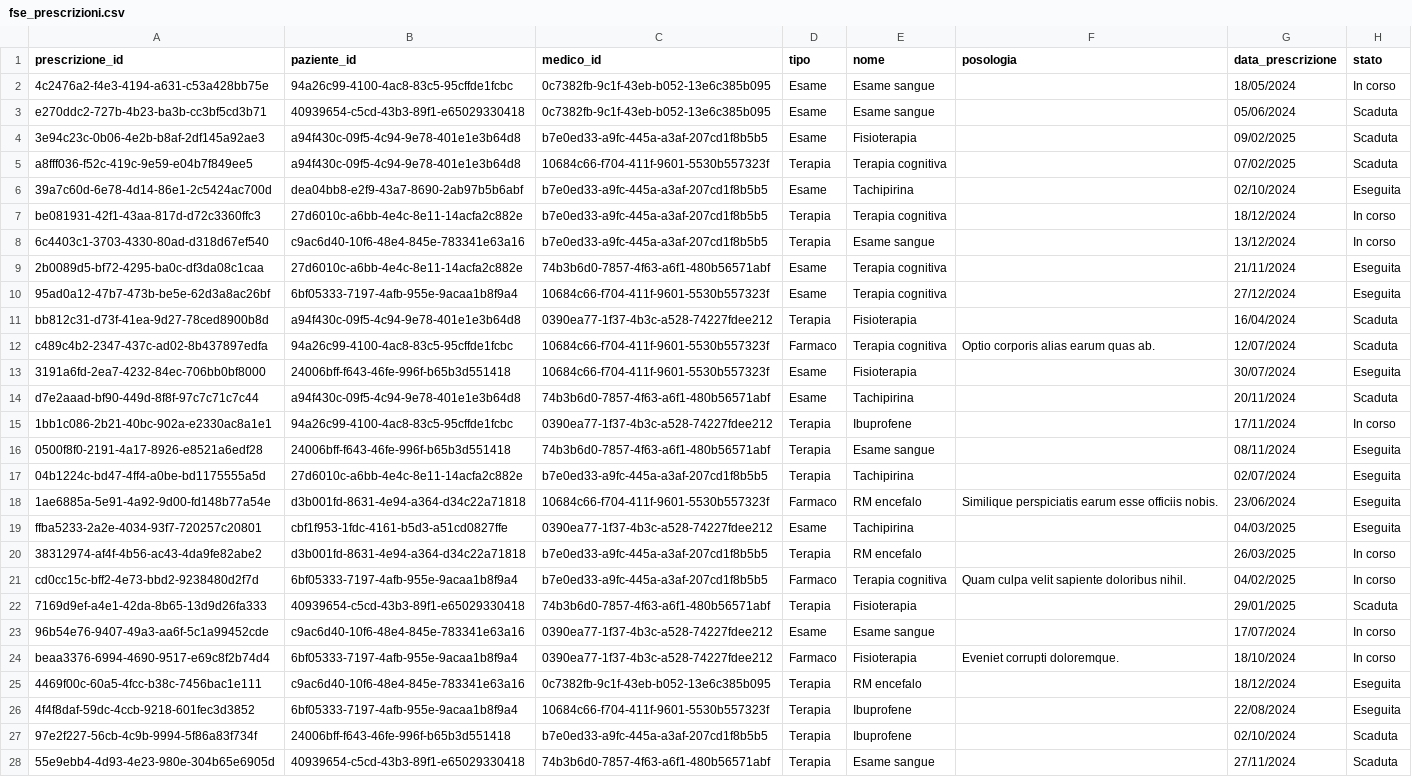
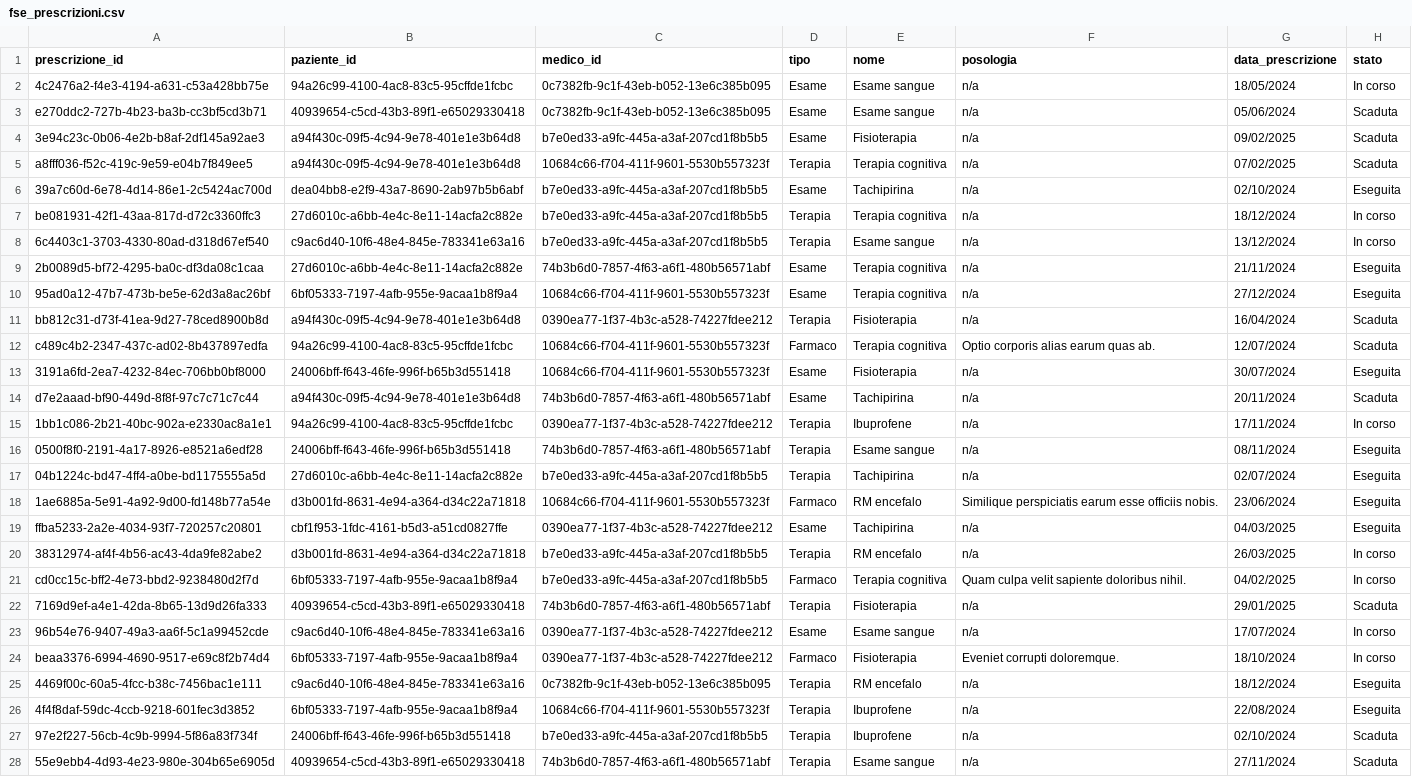
Before and after one commit to AlexSo79/sardinia_medical_system, a CSV file: data/fse_prescrizioni.csv, drawn as a sheet; only a part is shown; the diff covers the shown part only; the diff names each change by its address in the sheet, - before the commit and + after, or states it on an @@ line.

```diff
--- a/data/fse_prescrizioni.csv
+++ b/data/fse_prescrizioni.csv
-F2:F11 (posologia): (empty)
+F2:F11 (posologia): n/a
-F13:F17 (posologia): (empty)
+F13:F17 (posologia): n/a
-F19:F20 (posologia): (empty)
+F19:F20 (posologia): n/a
-F22:F23 (posologia): (empty)
+F22:F23 (posologia): n/a
-F25:F28 (posologia): (empty)
+F25:F28 (posologia): n/a
```
Also changed, not shown: 3 edited cells elsewhere in this file, 1 other file.
